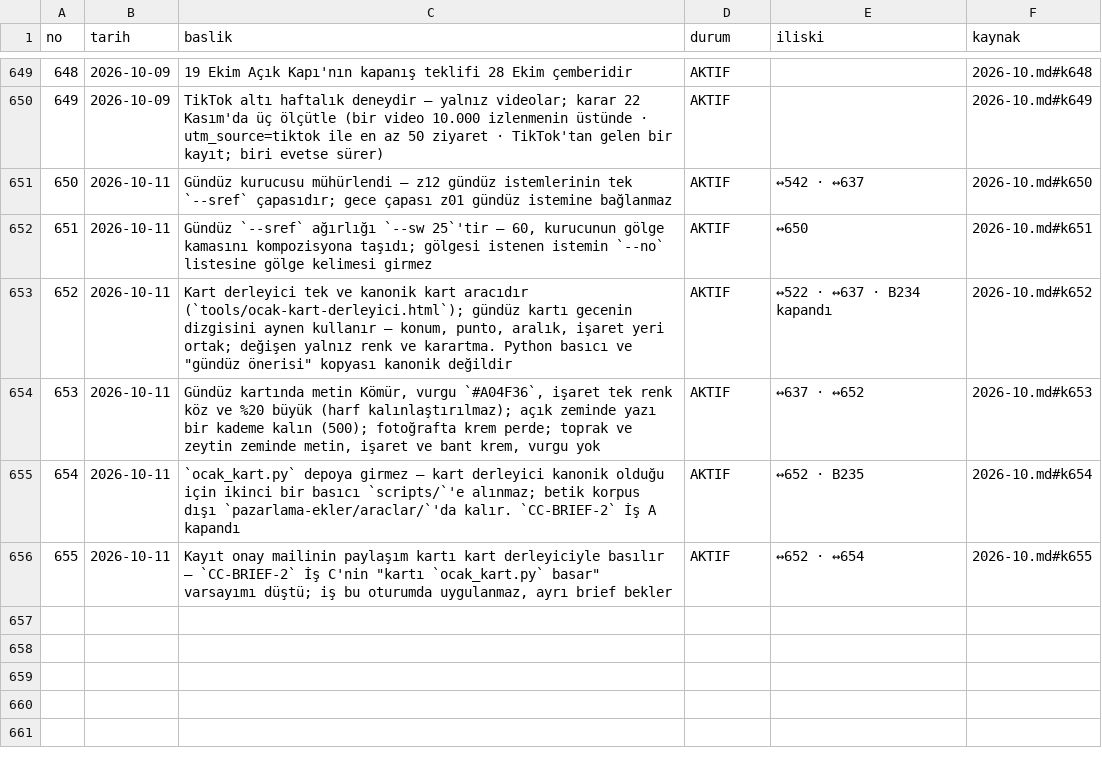
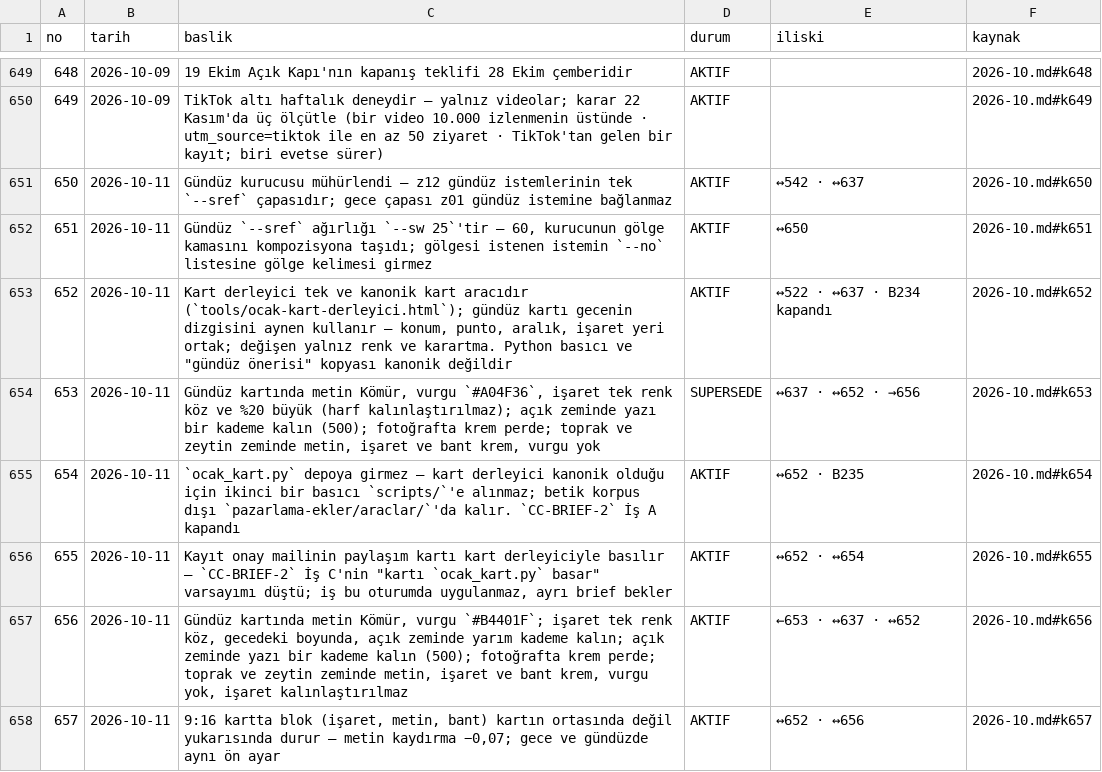
Before and after one commit to hlaorpz/ocak, a TSV file: docs/01-kararlar.tsv, drawn as a sheet; only a part is shown, gaps mark what is left out.

Commit message:
docs: kart derleyici v4 turu — KARAR 656–657 · 653 SUPERSEDE · v4 kartları · G4–G5 istemleri

```diff
--- a/docs/01-kararlar.tsv
+++ b/docs/01-kararlar.tsv
@@ -653,4 +653,6 @@ no	tarih	baslik	durum	iliski	kaynak
 652	2026-10-11	Kart derleyici tek ve kanonik kart aracıdır (`tools/ocak-kart-derleyici.html`); gündüz kartı gecenin dizgisini aynen kullanır — konum, punto, aralık, işaret yeri ortak; değişen yalnız renk ve karartma. Python basıcı ve "gündüz önerisi" kopyası kanonik değildir	AKTIF	↔522 · ↔637 · B234 kapandı	2026-10.md#k652
-653	2026-10-11	Gündüz kartında metin Kömür, vurgu `#A04F36`, işaret tek renk köz ve %20 büyük (harf kalınlaştırılmaz); açık zeminde yazı bir kademe kalın (500); fotoğrafta krem perde; toprak ve zeytin zeminde metin, işaret ve bant krem, vurgu yok	AKTIF	↔637 · ↔652	2026-10.md#k653
+653	2026-10-11	Gündüz kartında metin Kömür, vurgu `#A04F36`, işaret tek renk köz ve %20 büyük (harf kalınlaştırılmaz); açık zeminde yazı bir kademe kalın (500); fotoğrafta krem perde; toprak ve zeytin zeminde metin, işaret ve bant krem, vurgu yok	SUPERSEDE	↔637 · ↔652 · →656	2026-10.md#k653
 654	2026-10-11	`ocak_kart.py` depoya girmez — kart derleyici kanonik olduğu için ikinci bir basıcı `scripts/`'e alınmaz; betik korpus dışı `pazarlama-ekler/araclar/`'da kalır. `CC-BRIEF-2` İş A kapandı	AKTIF	↔652 · B235	2026-10.md#k654
 655	2026-10-11	Kayıt onay mailinin paylaşım kartı kart derleyiciyle basılır — `CC-BRIEF-2` İş C'nin "kartı `ocak_kart.py` basar" varsayımı düştü; iş bu oturumda uygulanmaz, ayrı brief bekler	AKTIF	↔652 · ↔654	2026-10.md#k655
+656	2026-10-11	Gündüz kartında metin Kömür, vurgu `#B4401F`; işaret tek renk köz, gecedeki boyunda, açık zeminde yarım kademe kalın; açık zeminde yazı bir kademe kalın (500); fotoğrafta krem perde; toprak ve zeytin zeminde metin, işaret ve bant krem, vurgu yok, işaret kalınlaştırılmaz	AKTIF	←653 · ↔637 · ↔652	2026-10.md#k656
+657	2026-10-11	9:16 kartta blok (işaret, metin, bant) kartın ortasında değil yukarısında durur — metin kaydırma −0,07; gece ve gündüzde aynı ön ayar	AKTIF	↔652 · ↔656	2026-10.md#k657
```
Also changed, not shown: 18 other files.
